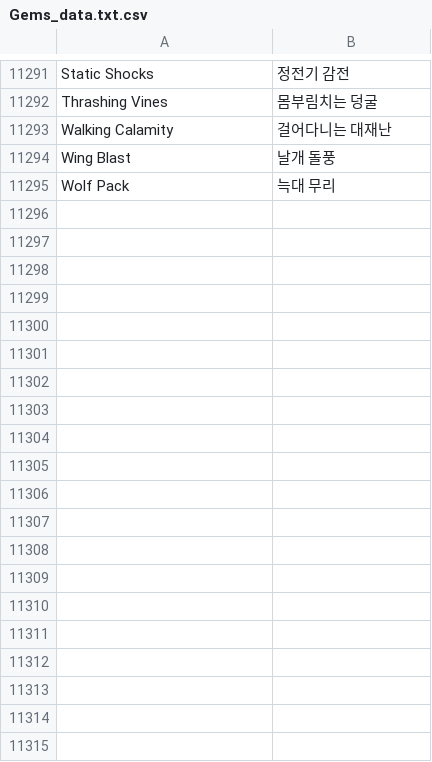
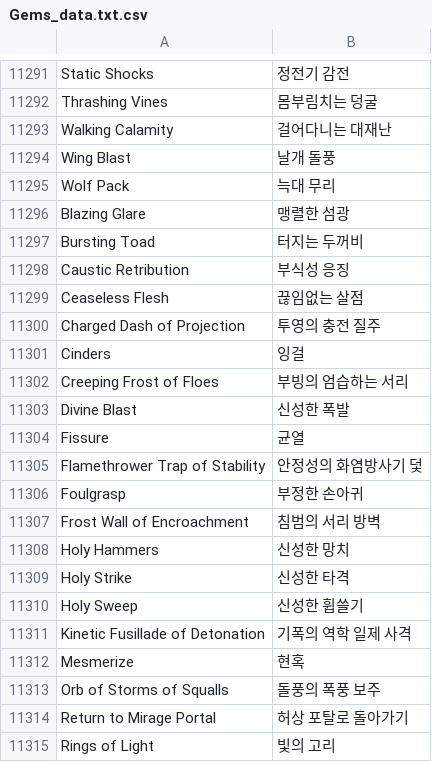
Before and after one commit to Chuanhsing/PoeCharm2, a CSV file: Data/Translate/ko-KR/Gems_data.txt.csv, drawn as a sheet; only a part is shown, gaps mark what is left out; the diff covers the shown part only; the diff names each change by its address in the sheet, - before the commit and + after, or states it on an @@ line.

```diff
--- a/Data/Translate/ko-KR/Gems_data.txt.csv
+++ b/Data/Translate/ko-KR/Gems_data.txt.csv
+row 11296: Blazing Glare | 맹렬한 섬광
+row 11297: Bursting Toad | 터지는 두꺼비
+row 11298: Caustic Retribution | 부식성 응징
+row 11299: Ceaseless Flesh | 끊임없는 살점
+row 11300: Charged Dash of Projection | 투영의 충전 질주
+row 11301: Cinders | 잉걸
+row 11302: Creeping Frost of Floes | 부빙의 엄습하는 서리
+row 11303: Divine Blast | 신성한 폭발
+row 11304: Fissure | 균열
+row 11305: Flamethrower Trap of Stability | 안정성의 화염방사기 덫
+row 11306: Foulgrasp | 부정한 손아귀
+row 11307: Frost Wall of Encroachment | 침범의 서리 방벽
+row 11308: Holy Hammers | 신성한 망치
+row 11309: Holy Strike | 신성한 타격
+row 11310: Holy Sweep | 신성한 휩쓸기
+row 11311: Kinetic Fusillade of Detonation | 기폭의 역학 일제 사격
+row 11312: Mesmerize | 현혹
+row 11313: Orb of Storms of Squalls | 돌풍의 폭풍 보주
+row 11314: Return to Mirage Portal | 허상 포탈로 돌아가기
+row 11315: Rings of Light | 빛의 고리
```
Also changed, not shown: 12 added rows elsewhere in this file, Data/Translate/ko-KR/Items_Gems.txt.csv, Data/Translate/ko-KR/Uniques.txt.csv, 31 other files.
